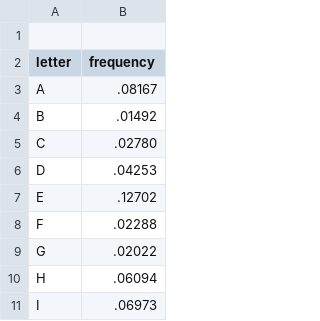
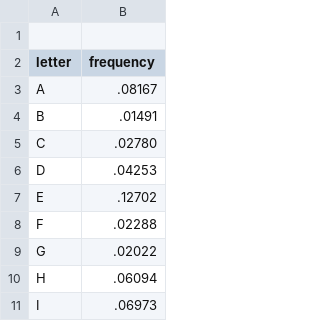
Before and after one commit to lorenegras/powerbi-gallery, a TSV file: histogram/data.tsv, drawn as a sheet; only a part is shown.

```diff
--- a/histogram/data.tsv
+++ b/histogram/data.tsv
@@ -3,3 +3,3 @@ letter	frequency
 A	.08167
-B	.01492
+B	.01491
 C	.02780
```
Also changed, not shown: 1 other file.
